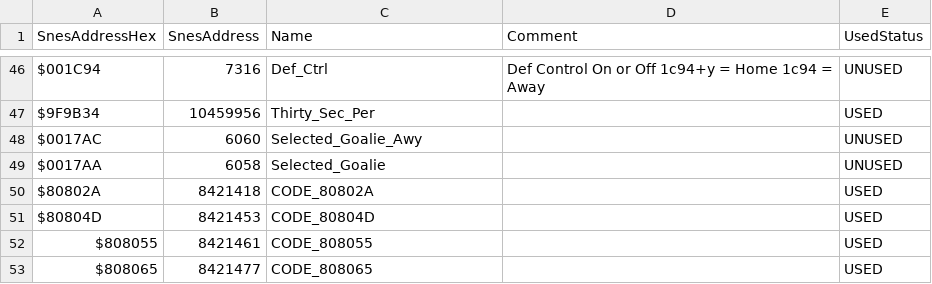
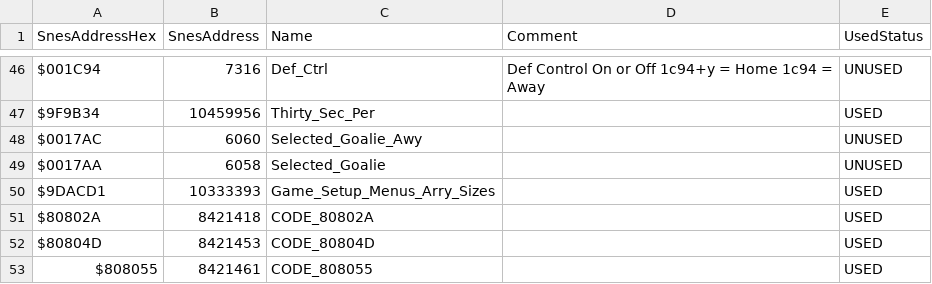
Before and after one commit to Mhopkinsinc/NHL94SNESVault, a CSV file: Src/all-labels.csv, drawn as a sheet; only a part is shown, gaps mark what is left out; the shorter side is filled out with more unchanged rows.

```diff
--- a/Src/all-labels.csv
+++ b/Src/all-labels.csv
@@ -49,2 +49,3 @@ $0017AC,6060,Selected_Goalie_Awy,,UNUSED
 $0017AA,6058,Selected_Goalie,,UNUSED
+$9DACD1,10333393,Game_Setup_Menus_Arry_Sizes,,USED
 $80802A,8421418,CODE_80802A,,USED
```
Also changed, not shown: 5 other files.
